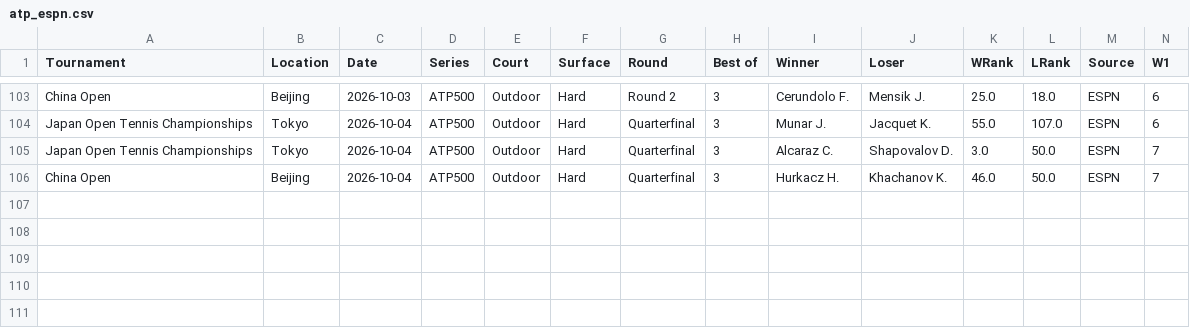
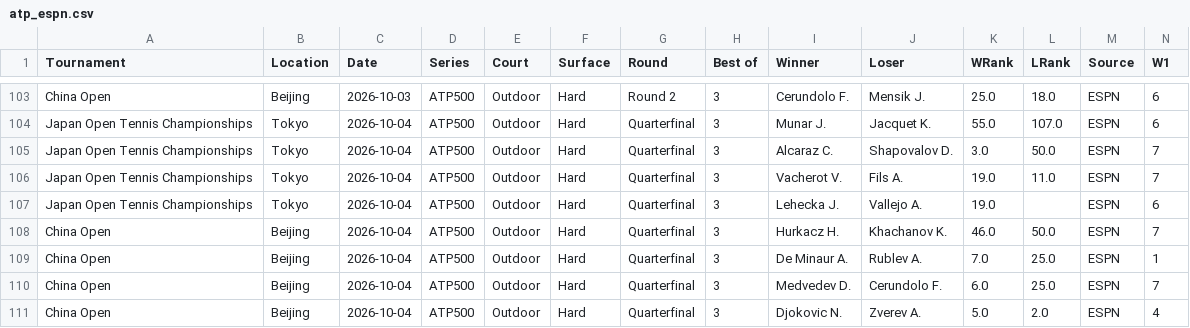
Before and after one commit to AVanneste/sports-analytics-platform, a CSV file: Tennis/data/raw/atp_espn.csv, drawn as a sheet; only a part is shown, gaps mark what is left out; rows hold the shown columns only; the diff names each change by its address in the sheet, - before the commit and + after, or states it on an @@ line.

```diff
--- a/Tennis/data/raw/atp_espn.csv
+++ b/Tennis/data/raw/atp_espn.csv
+row 106: Japan Open Tennis Championships | Tokyo | 2026-10-04 | ATP500 | Outdoor | Hard | Quarterfinal | 3 | Vacherot V. | Fils A. | 19.0 | 11.0 | ESPN | 7
+row 107: Japan Open Tennis Championships | Tokyo | 2026-10-04 | ATP500 | Outdoor | Hard | Quarterfinal | 3 | Lehecka J. | Vallejo A. | 19.0 |  | ESPN | 6
+row 109: China Open | Beijing | 2026-10-04 | ATP500 | Outdoor | Hard | Quarterfinal | 3 | De Minaur A. | Rublev A. | 7.0 | 25.0 | ESPN | 1
+row 110: China Open | Beijing | 2026-10-04 | ATP500 | Outdoor | Hard | Quarterfinal | 3 | Medvedev D. | Cerundolo F. | 6.0 | 25.0 | ESPN | 7
+row 111: China Open | Beijing | 2026-10-04 | ATP500 | Outdoor | Hard | Quarterfinal | 3 | Djokovic N. | Zverev A. | 5.0 | 2.0 | ESPN | 4
```
Also changed, not shown: Tennis/data/raw/wta_espn.csv, 25 other files.
